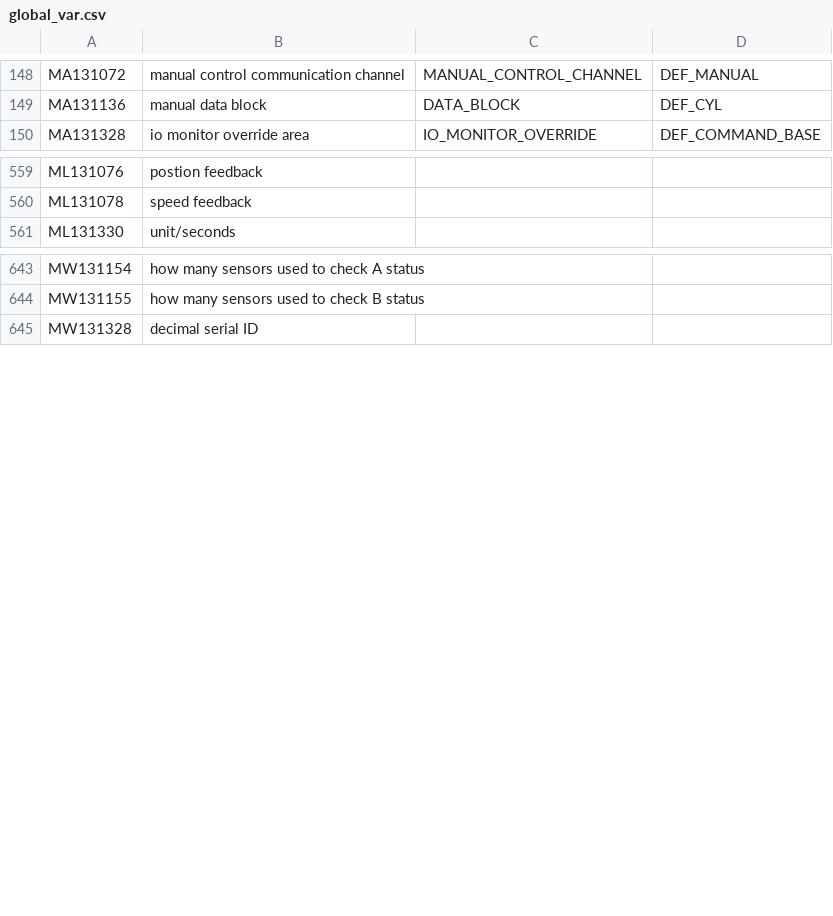
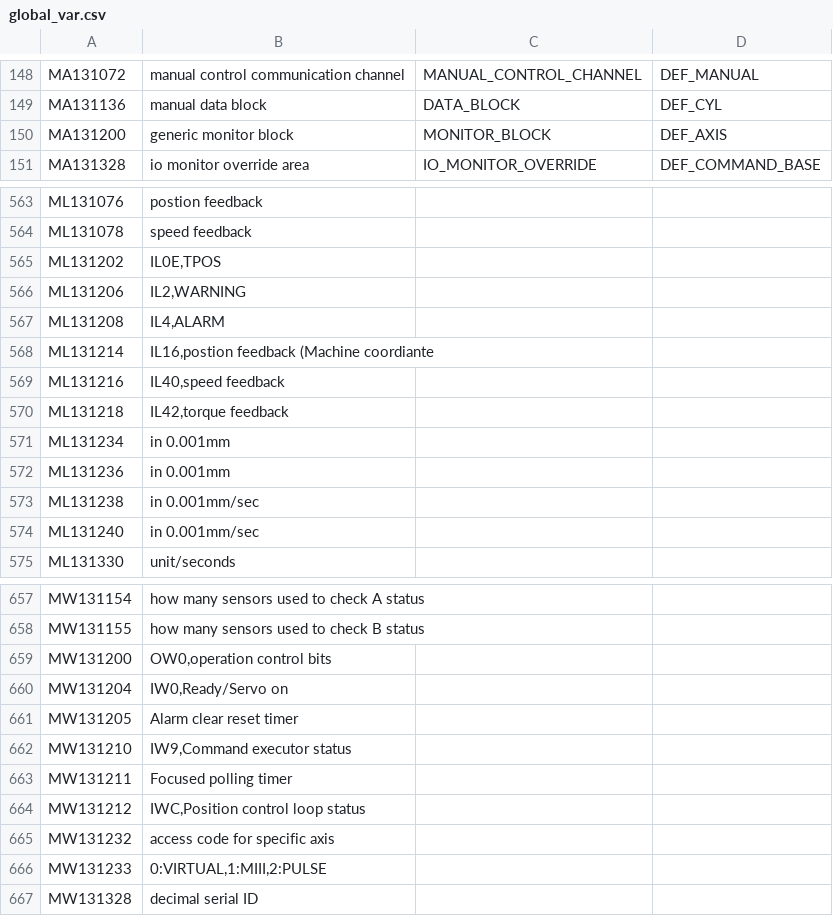
Before and after one commit to smandyscom/hsal1_main, a CSV file: global_var.csv, drawn as a sheet; only a part is shown, gaps mark what is left out; the diff covers the shown part only; the diff names each change by its address in the sheet, - before the commit and + after, or states it on an @@ line.

```diff
--- a/global_var.csv
+++ b/global_var.csv
+row 150: MA131200 | generic monitor block | MONITOR_BLOCK | DEF_AXIS
+row 565: ML131202 | IL0E,TPOS
+row 566: ML131206 | IL2,WARNING
+row 567: ML131208 | IL4,ALARM
+row 568: ML131214 | IL16,postion feedback (Machine coordiante
+row 569: ML131216 | IL40,speed feedback
+row 570: ML131218 | IL42,torque feedback
+row 571: ML131234 | in 0.001mm
+row 572: ML131236 | in 0.001mm
+row 573: ML131238 | in 0.001mm/sec
+row 574: ML131240 | in 0.001mm/sec
+row 659: MW131200 | OW0,operation control bits
+row 660: MW131204 | IW0,Ready/Servo on
+row 661: MW131205 | Alarm clear reset timer
+row 662: MW131210 | IW9,Command executor status
+row 663: MW131211 | Focused polling timer
+row 664: MW131212 | IWC,Position control loop status
+row 665: MW131232 | access code for specific axis
+row 666: MW131233 | 0:VIRTUAL,1:MIII,2:PULSE
```
Also changed, not shown: 5 added rows, 3 removed rows and 8 edited cells elsewhere in this file, 2 other files.
